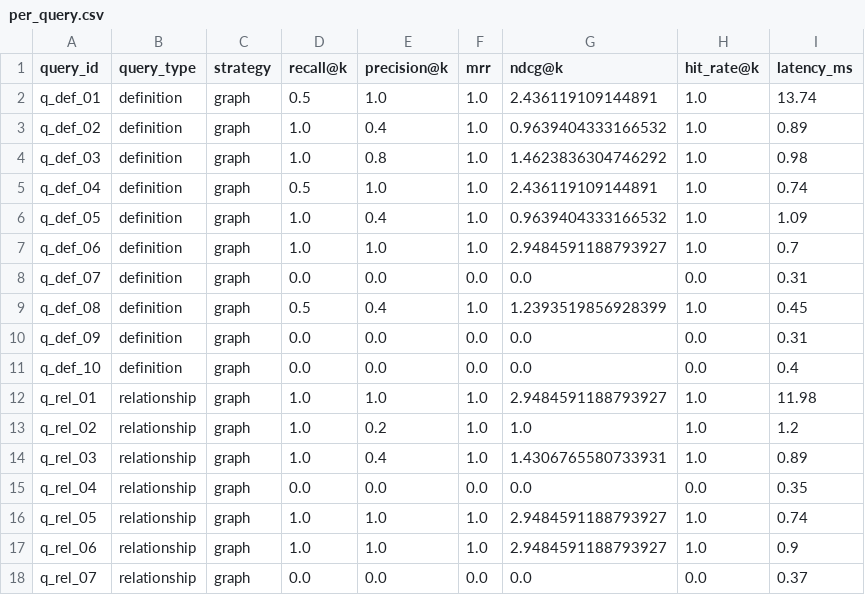
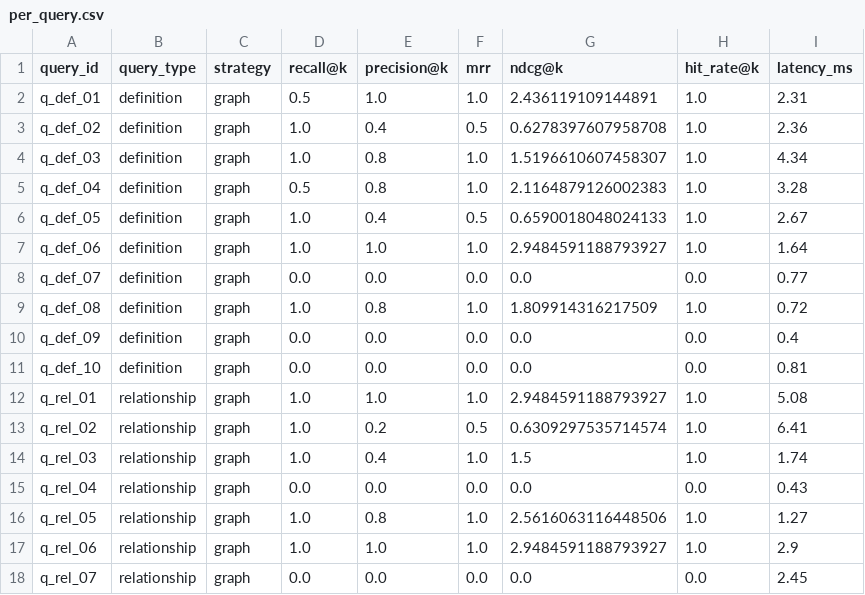
Before and after one commit to Vansh-456/Rag_project_Neural_ai, a CSV file: results/benchmark_graph/per_query.csv, drawn as a sheet; only a part is shown; the diff covers the shown part only.

```diff
--- a/results/benchmark_graph/per_query.csv
+++ b/results/benchmark_graph/per_query.csv
@@ -1,18 +1,18 @@
 query_id,query_type,strategy,recall@k,precision@k,mrr,ndcg@k,hit_rate@k,latency_ms
-q_def_01,definition,graph,0.5,1.0,1.0,2.436119109144891,1.0,13.74
-q_def_02,definition,graph,1.0,0.4,1.0,0.9639404333166532,1.0,0.89
-q_def_03,definition,graph,1.0,0.8,1.0,1.4623836304746292,1.0,0.98
-q_def_04,definition,graph,0.5,1.0,1.0,2.436119109144891,1.0,0.74
-q_def_05,definition,graph,1.0,0.4,1.0,0.9639404333166532,1.0,1.09
-q_def_06,definition,graph,1.0,1.0,1.0,2.9484591188793927,1.0,0.7
-q_def_07,definition,graph,0.0,0.0,0.0,0.0,0.0,0.31
-q_def_08,definition,graph,0.5,0.4,1.0,1.2393519856928399,1.0,0.45
-q_def_09,definition,graph,0.0,0.0,0.0,0.0,0.0,0.31
-q_def_10,definition,graph,0.0,0.0,0.0,0.0,0.0,0.4
-q_rel_01,relationship,graph,1.0,1.0,1.0,2.9484591188793927,1.0,11.98
-q_rel_02,relationship,graph,1.0,0.2,1.0,1.0,1.0,1.2
-q_rel_03,relationship,graph,1.0,0.4,1.0,1.4306765580733931,1.0,0.89
-q_rel_04,relationship,graph,0.0,0.0,0.0,0.0,0.0,0.35
-q_rel_05,relationship,graph,1.0,1.0,1.0,2.9484591188793927,1.0,0.74
-q_rel_06,relationship,graph,1.0,1.0,1.0,2.9484591188793927,1.0,0.9
-q_rel_07,relationship,graph,0.0,0.0,0.0,0.0,0.0,0.37
+q_def_01,definition,graph,0.5,1.0,1.0,2.436119109144891,1.0,2.31
+q_def_02,definition,graph,1.0,0.4,0.5,0.6278397607958708,1.0,2.36
+q_def_03,definition,graph,1.0,0.8,1.0,1.5196610607458307,1.0,4.34
+q_def_04,definition,graph,0.5,0.8,1.0,2.1164879126002383,1.0,3.28
+q_def_05,definition,graph,1.0,0.4,0.5,0.6590018048024133,1.0,2.67
+q_def_06,definition,graph,1.0,1.0,1.0,2.9484591188793927,1.0,1.64
+q_def_07,definition,graph,0.0,0.0,0.0,0.0,0.0,0.77
+q_def_08,definition,graph,1.0,0.8,1.0,1.809914316217509,1.0,0.72
+q_def_09,definition,graph,0.0,0.0,0.0,0.0,0.0,0.4
+q_def_10,definition,graph,0.0,0.0,0.0,0.0,0.0,0.81
+q_rel_01,relationship,graph,1.0,1.0,1.0,2.9484591188793927,1.0,5.08
+q_rel_02,relationship,graph,1.0,0.2,0.5,0.6309297535714574,1.0,6.41
+q_rel_03,relationship,graph,1.0,0.4,1.0,1.5,1.0,1.74
+q_rel_04,relationship,graph,0.0,0.0,0.0,0.0,0.0,0.43
+q_rel_05,relationship,graph,1.0,0.8,1.0,2.5616063116448506,1.0,1.27
+q_rel_06,relationship,graph,1.0,1.0,1.0,2.9484591188793927,1.0,2.9
+q_rel_07,relationship,graph,0.0,0.0,0.0,0.0,0.0,2.45
```
Also changed, not shown: 75 edited cells elsewhere in this file, results/benchmark_adaptive/per_query.csv, results/benchmark_adaptive_verified/per_query.csv, 15 other files.
